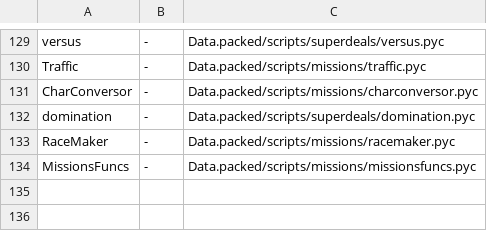
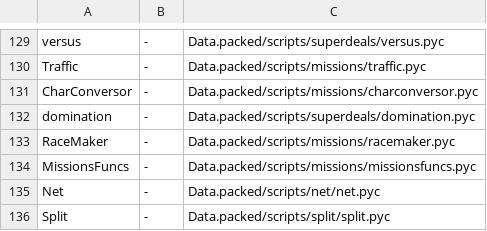
Before and after one commit to Blackwolf1337/scrapland, a TSV file: tools/modules/modules.tsv, drawn as a sheet; only a part is shown, gaps mark what is left out; the diff names each change by its address in the sheet, - before the commit and + after, or states it on an @@ line.

Commit message:
Pack modules in C, stage 2 step 8: Net and Split from .mod files
The online and split screen base modules are made from data/modules/*.mod instead of their .pyc: the isDemo if
blocks, ModesMap.keys() and Modes.sort() as .mod lines.

```diff
--- a/tools/modules/modules.tsv
+++ b/tools/modules/modules.tsv
+row 135: Net | - | Data.packed/scripts/net/net.pyc
+row 136: Split | - | Data.packed/scripts/split/split.pyc
```
Also changed, not shown: 3 other files.
